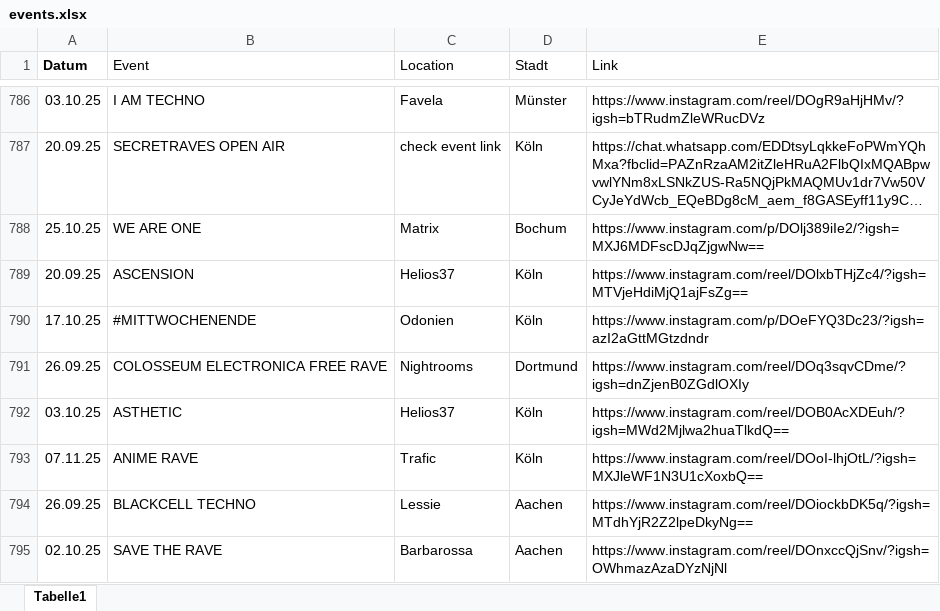
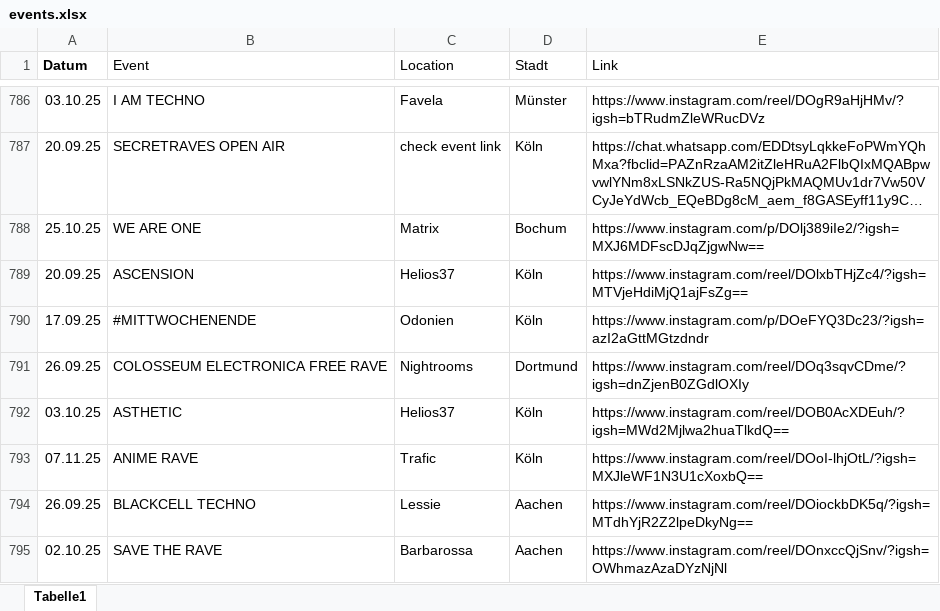
Before and after one commit to rafaelthetrue/rafaelthetrue.github.io, an Excel workbook: events.xlsx, sheet Tabelle1, drawn as a sheet; only a part is shown, gaps mark what is left out; long unchanged cells end in …; values as stored, in another font and other column widths than the file's, no borders; the diff names each change by its address in the sheet, - before the commit and + after, or states it on an @@ line.

Commit message:
Add files via upload

```diff
--- a/events.xlsx (sheet Tabelle1)
+++ b/events.xlsx (sheet Tabelle1)
-A790 (Datum): 17.10.25
+A790 (Datum): 17.09.25
```
